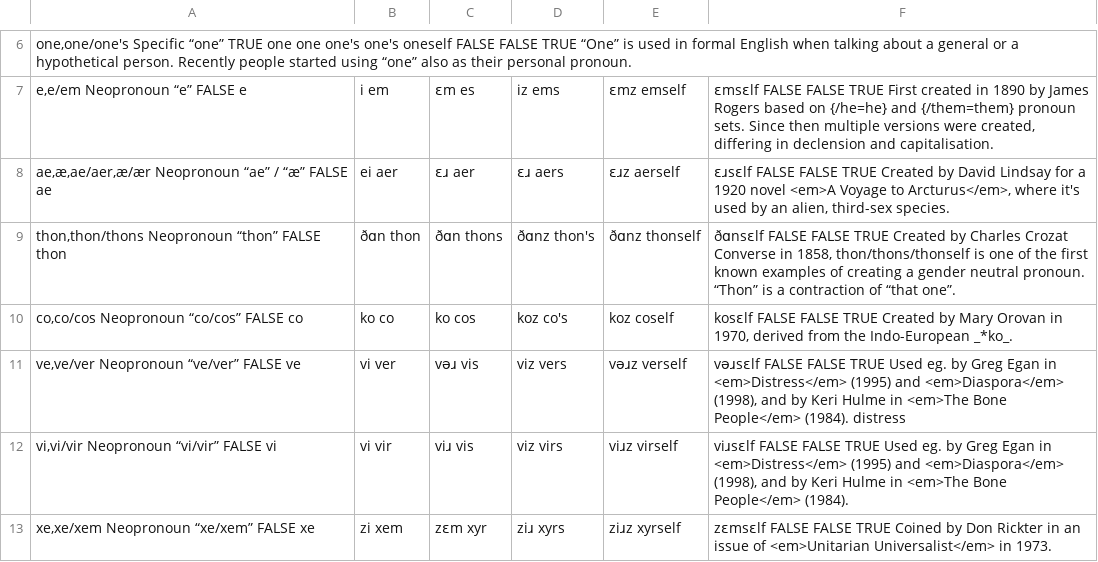
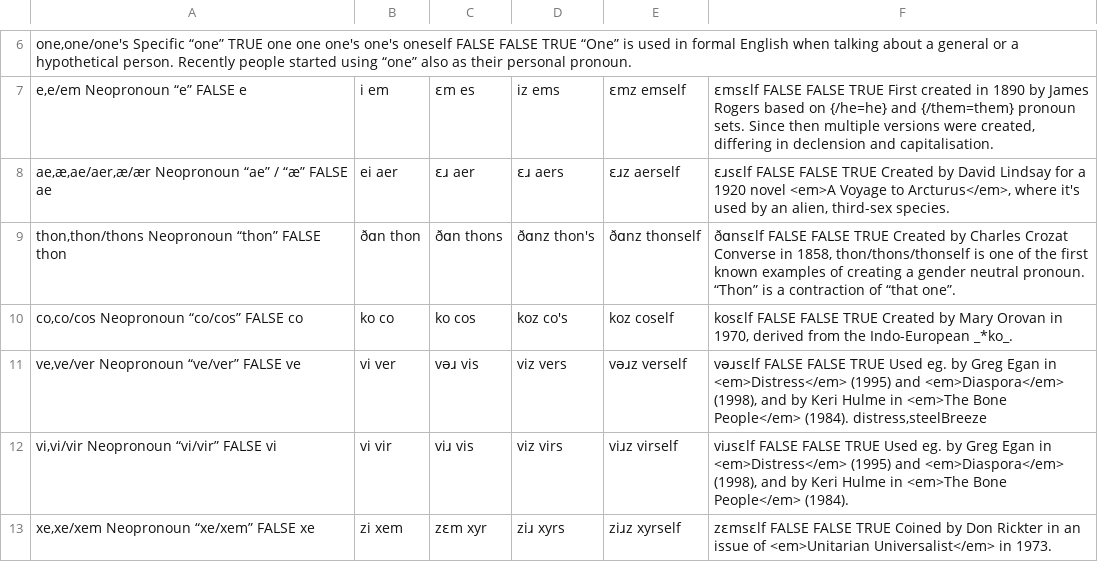
Before and after one commit to zlomenina/zajmena, a TSV file: locale/en/pronouns/pronouns.tsv, drawn as a sheet; only a part is shown, gaps mark what is left out.

```diff
--- a/locale/en/pronouns/pronouns.tsv
+++ b/locale/en/pronouns/pronouns.tsv
@@ -10,3 +10,3 @@ thon,thon/thons	Neopronoun “thon”	FALSE	thon|ðɑn	thon|ðɑn	thons|ðɑnz	t
 co,co/cos	Neopronoun “co/cos”	FALSE	co|ko	co|ko	cos|koz	co's|koz	coself|kosɛlf	FALSE	FALSE	TRUE	Created by Mary Orovan in 1970, derived from the Indo-European _*ko_.
-ve,ve/ver	Neopronoun “ve/ver”	FALSE	ve|vi	ver|vəɹ	vis|viz	vers|vəɹz	verself|vəɹsɛlf	FALSE	FALSE	TRUE	Used eg. by Greg Egan in <em>Distress</em> (1995) and <em>Diaspora</em> (1998), and by Keri Hulme in <em>The Bone People</em> (1984).	distress
+ve,ve/ver	Neopronoun “ve/ver”	FALSE	ve|vi	ver|vəɹ	vis|viz	vers|vəɹz	verself|vəɹsɛlf	FALSE	FALSE	TRUE	Used eg. by Greg Egan in <em>Distress</em> (1995) and <em>Diaspora</em> (1998), and by Keri Hulme in <em>The Bone People</em> (1984).	distress,steelBreeze
 vi,vi/vir	Neopronoun “vi/vir”	FALSE	vi|vi	vir|viɹ	vis|viz	virs|viɹz	virself|viɹsɛlf	FALSE	FALSE	TRUE	Used eg. by Greg Egan in <em>Distress</em> (1995) and <em>Diaspora</em> (1998), and by Keri Hulme in <em>The Bone People</em> (1984).
```
Also changed, not shown: locale/en/sources/sources.tsv.
